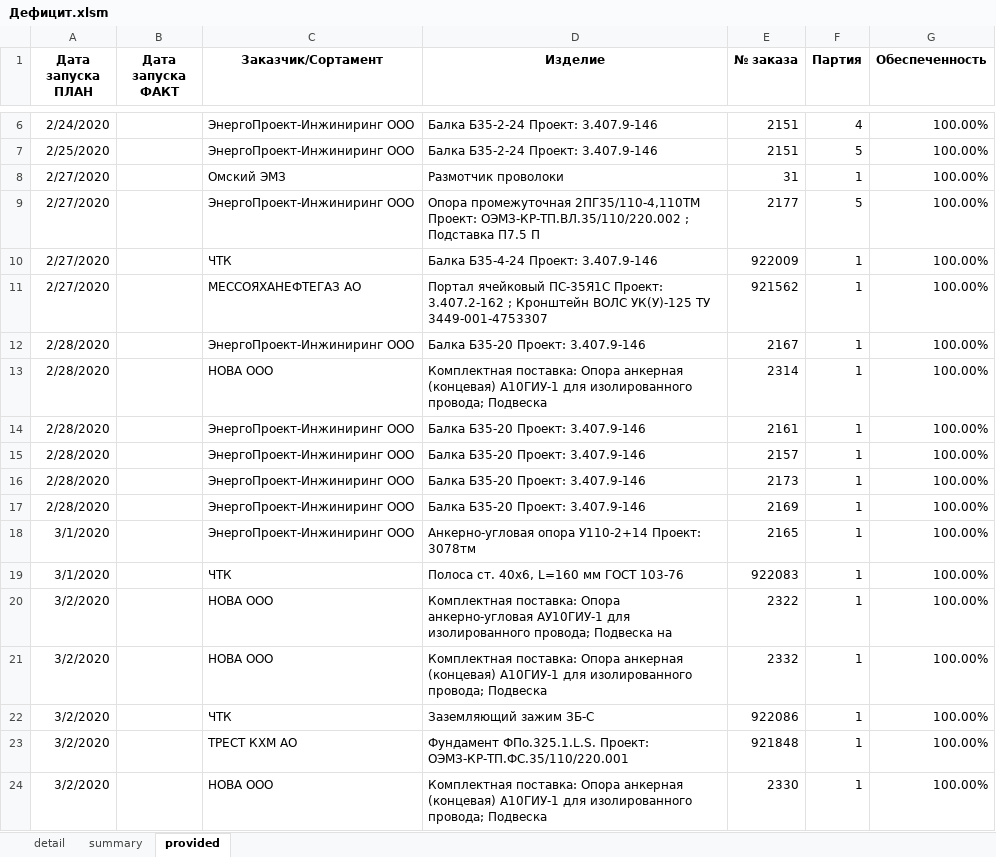
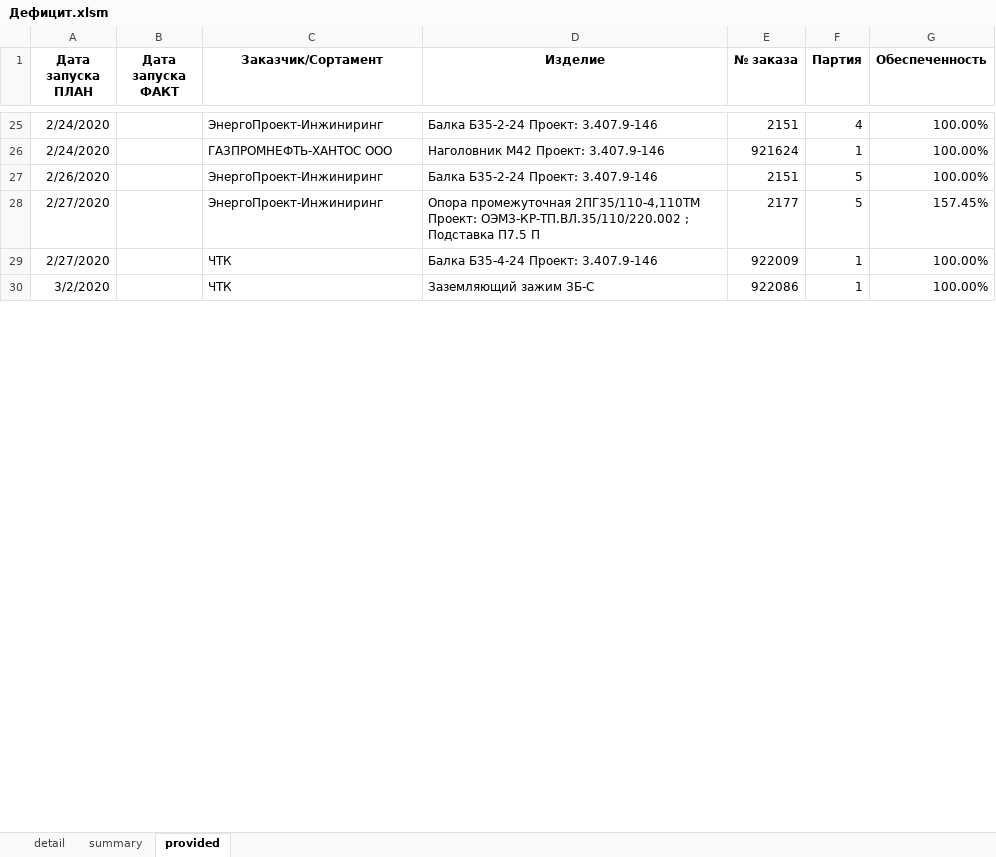
Before and after one commit to smolinilya01/calculation_metiz, an Excel workbook: support_data/reports/Дефицит.xlsm, sheet provided, drawn as a sheet; only a part is shown, gaps mark what is left out; values as stored, in another font and other column widths than the file's, no borders; conditional formats not drawn; removed rows and columns are numbered as before the commit, all else as after; the diff covers the shown part only; the diff names each change by its address in the sheet, - before the commit and + after, or states it on an @@ line.

```diff
--- a/support_data/reports/Дефицит.xlsm (sheet provided)
+++ b/support_data/reports/Дефицит.xlsm (sheet provided)
-C25 (Заказчик/Сортамент): ЭнергоПроект-Инжиниринг ООО
+C25 (Заказчик/Сортамент): ЭнергоПроект-Инжиниринг
+row 26: 2/24/2020 |  | ГАЗПРОМНЕФТЬ-ХАНТОС ООО | Наголовник М42 Проект: 3.407.9-146 | 921624 | 1 | 100.00%
-A27 (Дата запуска ПЛАН): 2/25/2020
+A27 (Дата запуска ПЛАН): 2/26/2020
-C27 (Заказчик/Сортамент): ЭнергоПроект-Инжиниринг ООО
+C27 (Заказчик/Сортамент): ЭнергоПроект-Инжиниринг
-row 8: 2/27/2020 |  | Омский ЭМЗ | Размотчик проволоки | 31 | 1 | 100.00%
-C28 (Заказчик/Сортамент): ЭнергоПроект-Инжиниринг ООО
+C28 (Заказчик/Сортамент): ЭнергоПроект-Инжиниринг
-G28 (Обеспеченность): 100.00%
+G28 (Обеспеченность): 157.45%
-row 11: 2/27/2020 |  | МЕССОЯХАНЕФТЕГАЗ АО | Портал ячейковый ПС-35Я1С Проект: 3.407.2-162 ; Кронштейн ВОЛС УК(У)-125 ТУ 3449-001-4753307 | 921562 | 1 | 100.00%
-row 12: 2/28/2020 |  | ЭнергоПроект-Инжиниринг ООО | Балка Б35-20 Проект: 3.407.9-146 | 2167 | 1 | 100.00%
-row 13: 2/28/2020 |  | НОВА ООО | Комплектная поставка: Опора анкерная (концевая) А10ГИУ-1 для изолированного провода; Подвеска | 2314 | 1 | 100.00%
-row 14: 2/28/2020 |  | ЭнергоПроект-Инжиниринг ООО | Балка Б35-20 Проект: 3.407.9-146 | 2161 | 1 | 100.00%
-row 15: 2/28/2020 |  | ЭнергоПроект-Инжиниринг ООО | Балка Б35-20 Проект: 3.407.9-146 | 2157 | 1 | 100.00%
-row 16: 2/28/2020 |  | ЭнергоПроект-Инжиниринг ООО | Балка Б35-20 Проект: 3.407.9-146 | 2173 | 1 | 100.00%
-row 17: 2/28/2020 |  | ЭнергоПроект-Инжиниринг ООО | Балка Б35-20 Проект: 3.407.9-146 | 2169 | 1 | 100.00%
-row 18: 3/1/2020 |  | ЭнергоПроект-Инжиниринг ООО | Анкерно-угловая опора У110-2+14 Проект: 3078тм | 2165 | 1 | 100.00%
-row 19: 3/1/2020 |  | ЧТК | Полоса ст. 40х6, L=160 мм ГОСТ 103-76 | 922083 | 1 | 100.00%
-row 20: 3/2/2020 |  | НОВА ООО | Комплектная поставка: Опора анкерно-угловая АУ10ГИУ-1 для изолированного провода; Подвеска на | 2322 | 1 | 100.00%
-row 21: 3/2/2020 |  | НОВА ООО | Комплектная поставка: Опора анкерная (концевая) А10ГИУ-1 для изолированного провода; Подвеска | 2332 | 1 | 100.00%
-row 23: 3/2/2020 |  | ТРЕСТ КХМ АО | Фундамент ФПо.325.1.L.S. Проект: ОЭМЗ-КР-ТП.ФС.35/110/220.001 | 921848 | 1 | 100.00%
-row 24: 3/2/2020 |  | НОВА ООО | Комплектная поставка: Опора анкерная (концевая) А10ГИУ-1 для изолированного провода; Подвеска | 2330 | 1 | 100.00%
```
Also changed, not shown: 43 added rows, 28 removed rows, 1 moved row and 57 edited cells elsewhere in this sheet, sheet detail, sheet summary, 20 other files.
